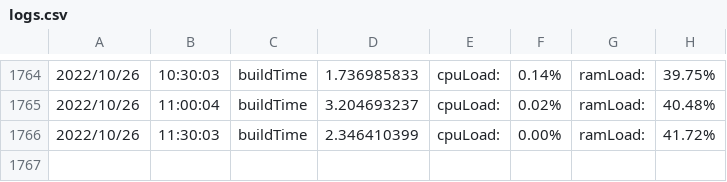
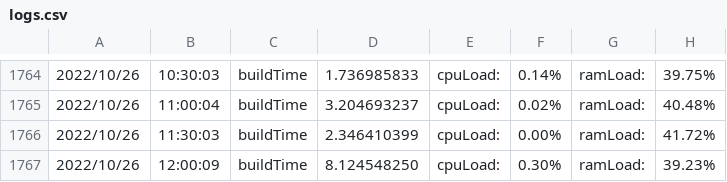
Before and after one commit to njts/mesonguru, a CSV file: logs.csv, drawn as a sheet; only a part is shown, gaps mark what is left out.

```diff
--- a/logs.csv
+++ b/logs.csv
@@ -1766 +1766,2 @@
 2022/10/26,11:30:03,buildTime,2.346410399,cpuLoad:,0.00%,ramLoad:,41.72%,
+2022/10/26,12:00:09,buildTime,8.124548250,cpuLoad:,0.30%,ramLoad:,39.23%,
```
Also changed, not shown: responsetime.csv, 1 other file.
